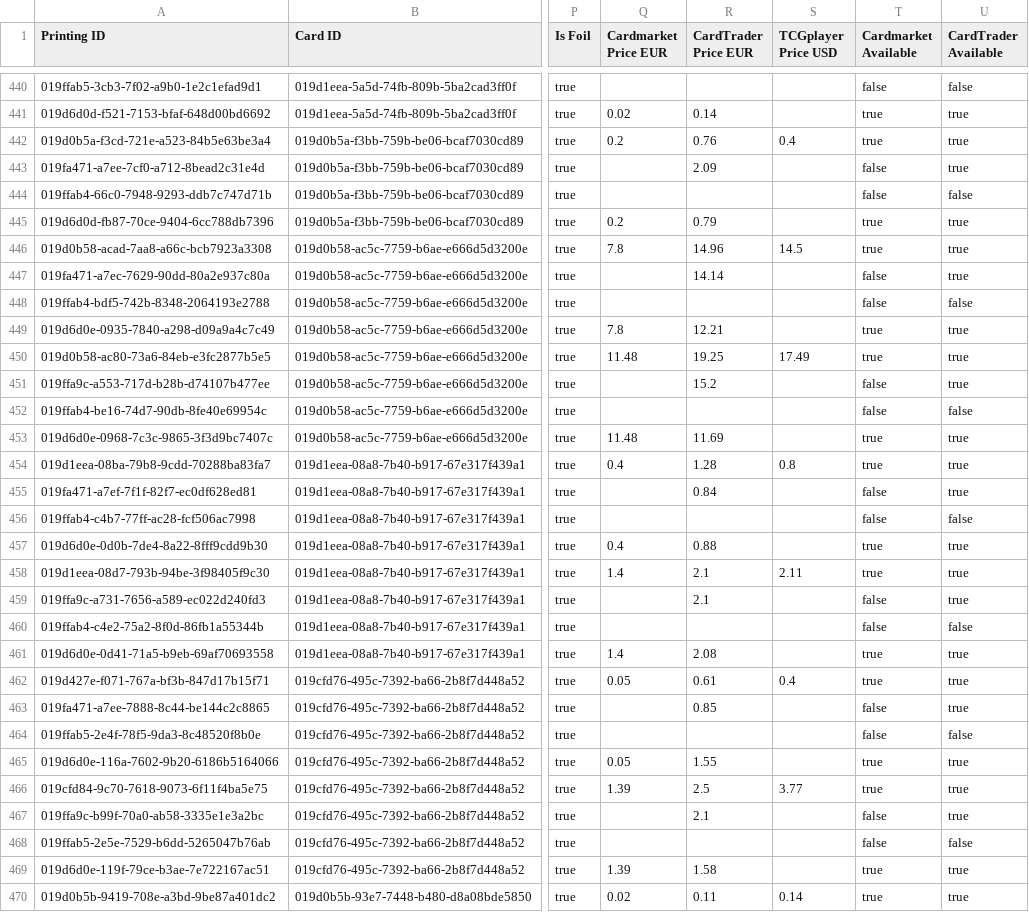
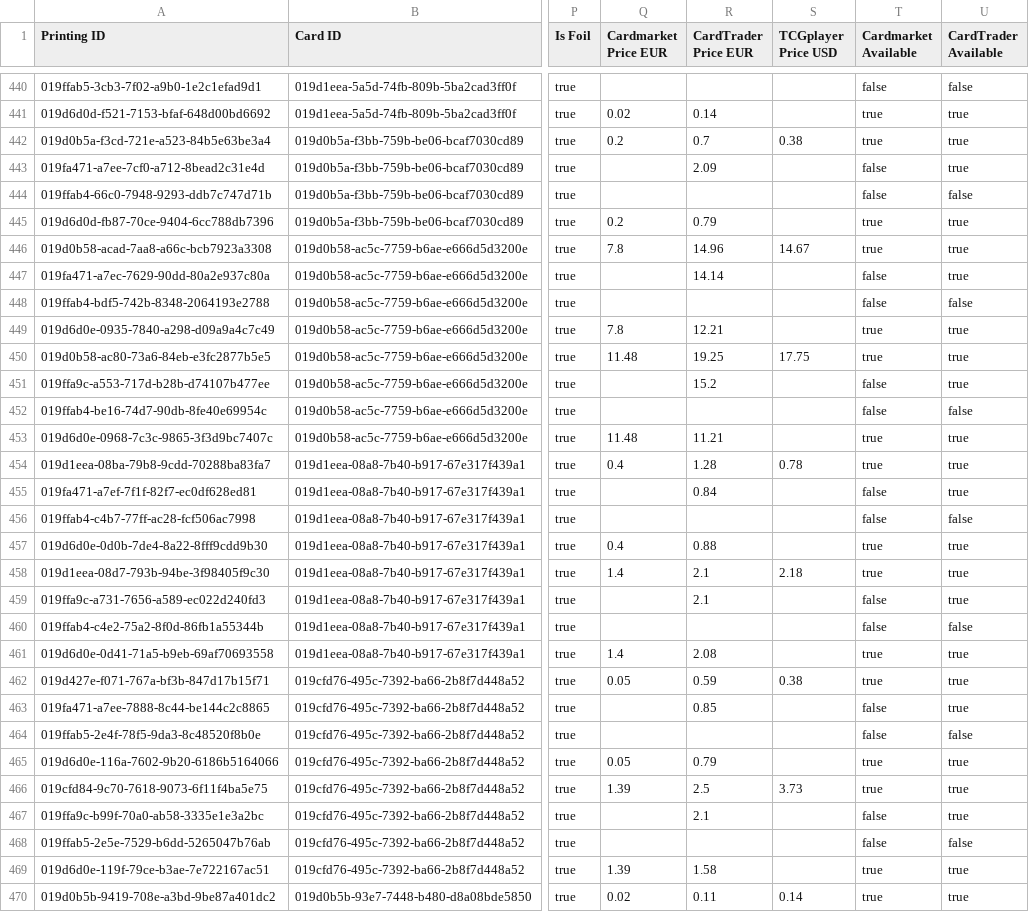
Before and after one commit to Dekanje/tcg_trading, a CSV file: data/openrift-market-07.csv, drawn as a sheet; only a part is shown, gaps mark what is left out; the diff covers the shown part only; the diff names each change by its address in the sheet, - before the commit and + after, or states it on an @@ line.

```diff
--- a/data/openrift-market-07.csv
+++ b/data/openrift-market-07.csv
-R442 (CardTrader Price EUR): 0.76
+R442 (CardTrader Price EUR): 0.7
-S442 (TCGplayer Price USD): 0.4
+S442 (TCGplayer Price USD): 0.38
-S446 (TCGplayer Price USD): 14.5
+S446 (TCGplayer Price USD): 14.67
-S450 (TCGplayer Price USD): 17.49
+S450 (TCGplayer Price USD): 17.75
-R453 (CardTrader Price EUR): 11.69
+R453 (CardTrader Price EUR): 11.21
-S454 (TCGplayer Price USD): 0.8
+S454 (TCGplayer Price USD): 0.78
-S458 (TCGplayer Price USD): 2.11
+S458 (TCGplayer Price USD): 2.18
-R462 (CardTrader Price EUR): 0.61
+R462 (CardTrader Price EUR): 0.59
-S462 (TCGplayer Price USD): 0.4
+S462 (TCGplayer Price USD): 0.38
-R465 (CardTrader Price EUR): 1.55
+R465 (CardTrader Price EUR): 0.79
-S466 (TCGplayer Price USD): 3.77
+S466 (TCGplayer Price USD): 3.73
```
Also changed, not shown: 154 edited cells elsewhere in this file, data/openrift-market-01.csv, data/openrift-market-02.csv, 8 other files.
